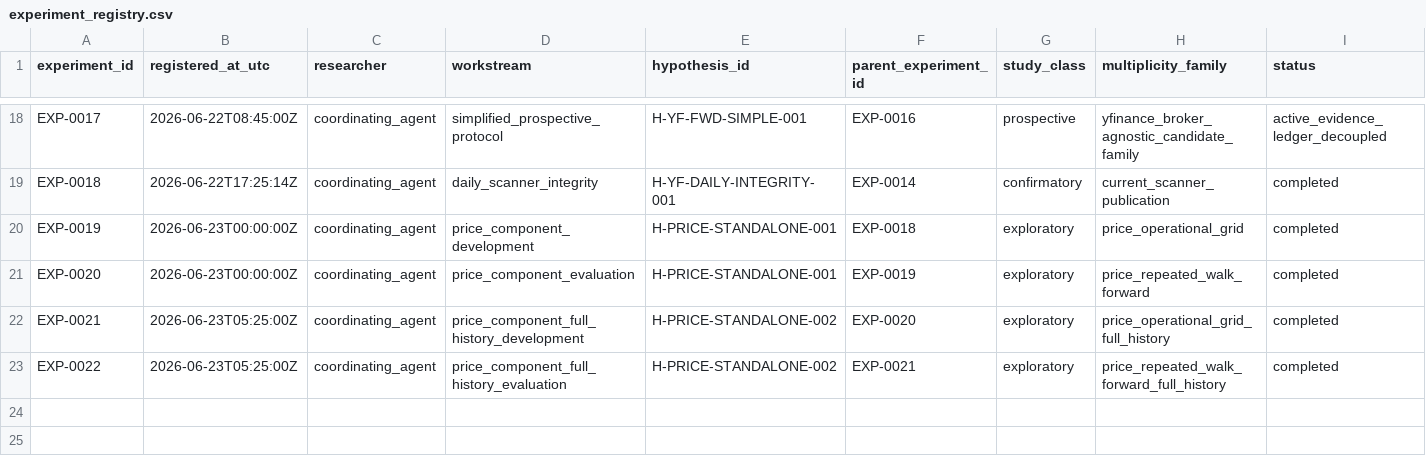
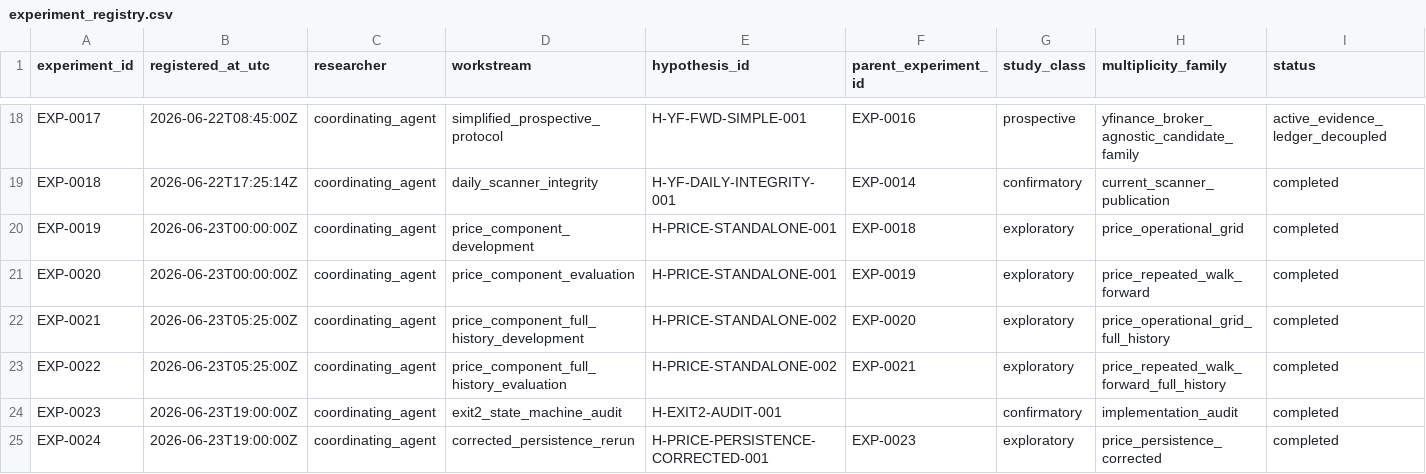
Before and after one commit to tcirkven-ship-it/private-investment-dashboard, a CSV file: research/experiment_registry.csv, drawn as a sheet; only a part is shown, gaps mark what is left out; rows hold the shown columns only; the diff names each change by its address in the sheet, - before the commit and + after, or states it on an @@ line.

```diff
--- a/research/experiment_registry.csv
+++ b/research/experiment_registry.csv
+row 24: EXP-0023 | 2026-06-23T19:00:00Z | coordinating_agent | exit2_state_machine_audit | H-EXIT2-AUDIT-001 |  | confirmatory | implementation_audit | completed
+row 25: EXP-0024 | 2026-06-23T19:00:00Z | coordinating_agent | corrected_persistence_rerun | H-PRICE-PERSISTENCE-CORRECTED-001 | EXP-0023 | exploratory | price_persistence_corrected | completed
```
Also changed, not shown: 7 other files.
